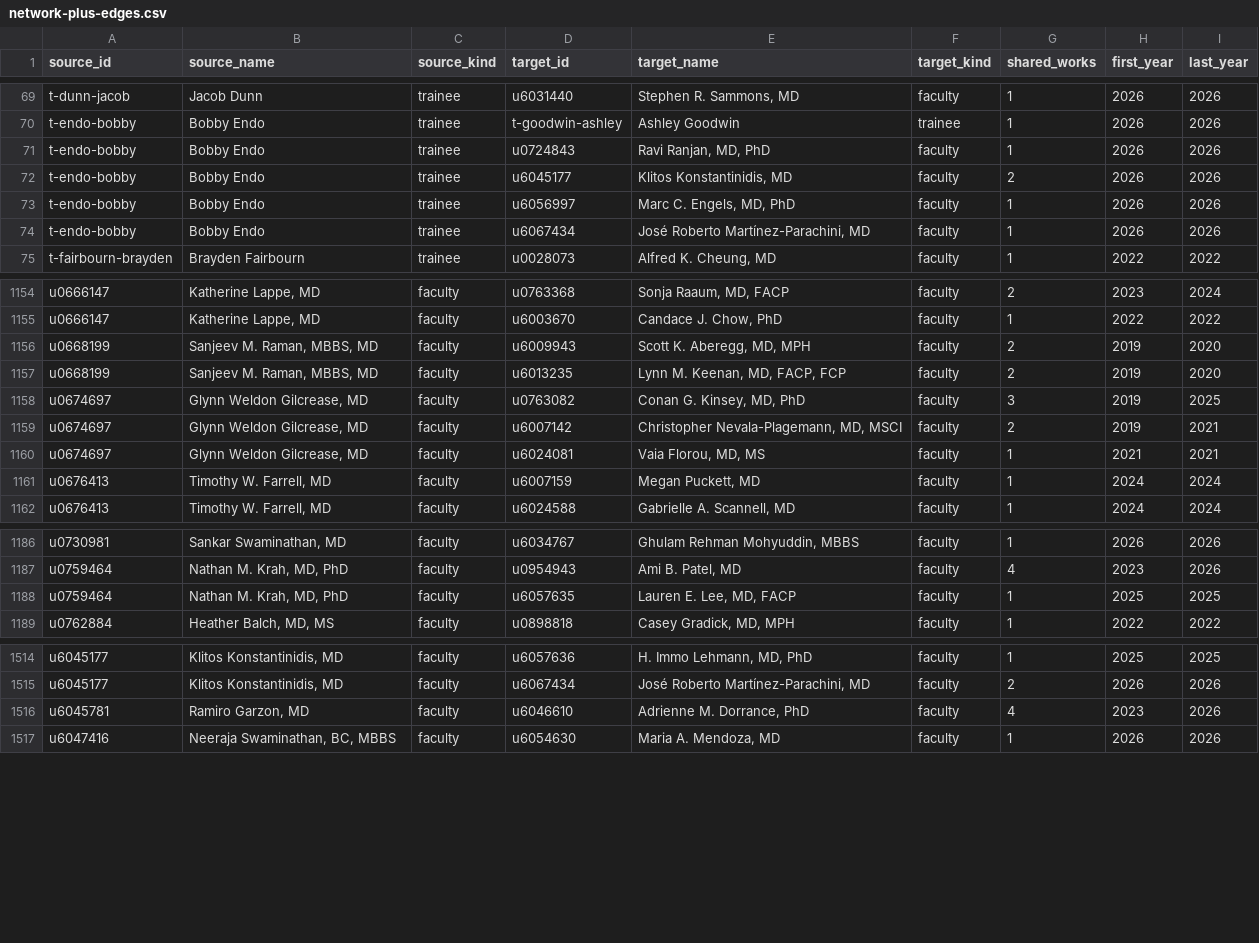
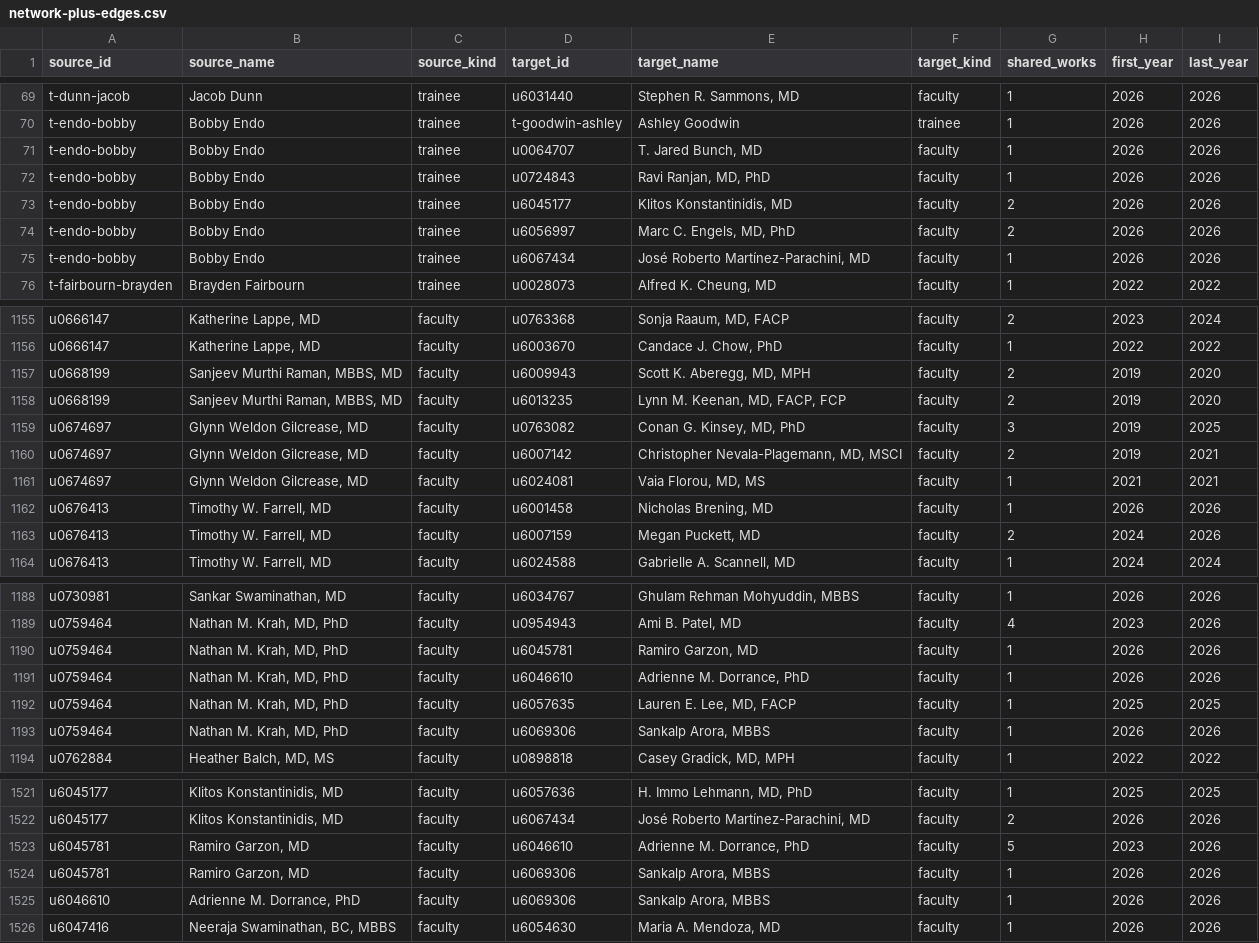
Before and after one commit to UofUEpiBio/doim-explorer, a CSV file: data/network-plus-edges.csv, drawn as a sheet; only a part is shown, gaps mark what is left out; the diff covers the shown part only.

```diff
--- a/data/network-plus-edges.csv
+++ b/data/network-plus-edges.csv
@@ -70,5 +70,6 @@ t-dunn-jacob,Jacob Dunn,trainee,u6031440,"Stephen R. Sammons, MD",faculty,1,2026
 t-endo-bobby,Bobby Endo,trainee,t-goodwin-ashley,Ashley Goodwin,trainee,1,2026,2026
+t-endo-bobby,Bobby Endo,trainee,u0064707,"T. Jared Bunch, MD",faculty,1,2026,2026
 t-endo-bobby,Bobby Endo,trainee,u0724843,"Ravi Ranjan, MD, PhD",faculty,1,2026,2026
 t-endo-bobby,Bobby Endo,trainee,u6045177,"Klitos Konstantinidis, MD",faculty,2,2026,2026
-t-endo-bobby,Bobby Endo,trainee,u6056997,"Marc C. Engels, MD, PhD",faculty,1,2026,2026
+t-endo-bobby,Bobby Endo,trainee,u6056997,"Marc C. Engels, MD, PhD",faculty,2,2026,2026
 t-endo-bobby,Bobby Endo,trainee,u6067434,"José Roberto Martínez-Parachini, MD",faculty,1,2026,2026
@@ -1155,4 +1156,4 @@ u0666147,"Katherine Lappe, MD",faculty,u0763368,"Sonja Raaum, MD, FACP",faculty,
 u0666147,"Katherine Lappe, MD",faculty,u6003670,"Candace J. Chow, PhD",faculty,1,2022,2022
-u0668199,"Sanjeev M. Raman, MBBS, MD",faculty,u6009943,"Scott K. Aberegg, MD, MPH",faculty,2,2019,2020
-u0668199,"Sanjeev M. Raman, MBBS, MD",faculty,u6013235,"Lynn M. Keenan, MD, FACP, FCP",faculty,2,2019,2020
+u0668199,"Sanjeev Murthi Raman, MBBS, MD",faculty,u6009943,"Scott K. Aberegg, MD, MPH",faculty,2,2019,2020
+u0668199,"Sanjeev Murthi Raman, MBBS, MD",faculty,u6013235,"Lynn M. Keenan, MD, FACP, FCP",faculty,2,2019,2020
 u0674697,"Glynn Weldon Gilcrease, MD",faculty,u0763082,"Conan G. Kinsey, MD, PhD",faculty,3,2019,2025
@@ -1160,3 +1161,4 @@ u0674697,"Glynn Weldon Gilcrease, MD",faculty,u6007142,"Christopher Nevala-Plage
 u0674697,"Glynn Weldon Gilcrease, MD",faculty,u6024081,"Vaia Florou, MD, MS",faculty,1,2021,2021
-u0676413,"Timothy W. Farrell, MD",faculty,u6007159,"Megan Puckett, MD",faculty,1,2024,2024
+u0676413,"Timothy W. Farrell, MD",faculty,u6001458,"Nicholas Brening, MD",faculty,1,2026,2026
+u0676413,"Timothy W. Farrell, MD",faculty,u6007159,"Megan Puckett, MD",faculty,2,2024,2026
 u0676413,"Timothy W. Farrell, MD",faculty,u6024588,"Gabrielle A. Scannell, MD",faculty,1,2024,2024
@@ -1187,3 +1189,6 @@ u0730981,"Sankar Swaminathan, MD",faculty,u6034767,"Ghulam Rehman Mohyuddin, MBB
 u0759464,"Nathan M. Krah, MD, PhD",faculty,u0954943,"Ami B. Patel, MD",faculty,4,2023,2026
+u0759464,"Nathan M. Krah, MD, PhD",faculty,u6045781,"Ramiro Garzon, MD",faculty,1,2026,2026
+u0759464,"Nathan M. Krah, MD, PhD",faculty,u6046610,"Adrienne M. Dorrance, PhD",faculty,1,2026,2026
 u0759464,"Nathan M. Krah, MD, PhD",faculty,u6057635,"Lauren E. Lee, MD, FACP",faculty,1,2025,2025
+u0759464,"Nathan M. Krah, MD, PhD",faculty,u6069306,"Sankalp Arora, MBBS",faculty,1,2026,2026
 u0762884,"Heather Balch, MD, MS",faculty,u0898818,"Casey Gradick, MD, MPH",faculty,1,2022,2022
@@ -1515,3 +1522,5 @@ u6045177,"Klitos Konstantinidis, MD",faculty,u6057636,"H. Immo Lehmann, MD, PhD"
 u6045177,"Klitos Konstantinidis, MD",faculty,u6067434,"José Roberto Martínez-Parachini, MD",faculty,2,2026,2026
-u6045781,"Ramiro Garzon, MD",faculty,u6046610,"Adrienne M. Dorrance, PhD",faculty,4,2023,2026
+u6045781,"Ramiro Garzon, MD",faculty,u6046610,"Adrienne M. Dorrance, PhD",faculty,5,2023,2026
+u6045781,"Ramiro Garzon, MD",faculty,u6069306,"Sankalp Arora, MBBS",faculty,1,2026,2026
+u6046610,"Adrienne M. Dorrance, PhD",faculty,u6069306,"Sankalp Arora, MBBS",faculty,1,2026,2026
 u6047416,"Neeraja Swaminathan, BC, MBBS",faculty,u6054630,"Maria A. Mendoza, MD",faculty,1,2026,2026
```
Also changed, not shown: 2 added rows and 27 edited cells elsewhere in this file, data/network-plus-nodes.csv, site/data/network-plus-edges.csv, 16 other files.
